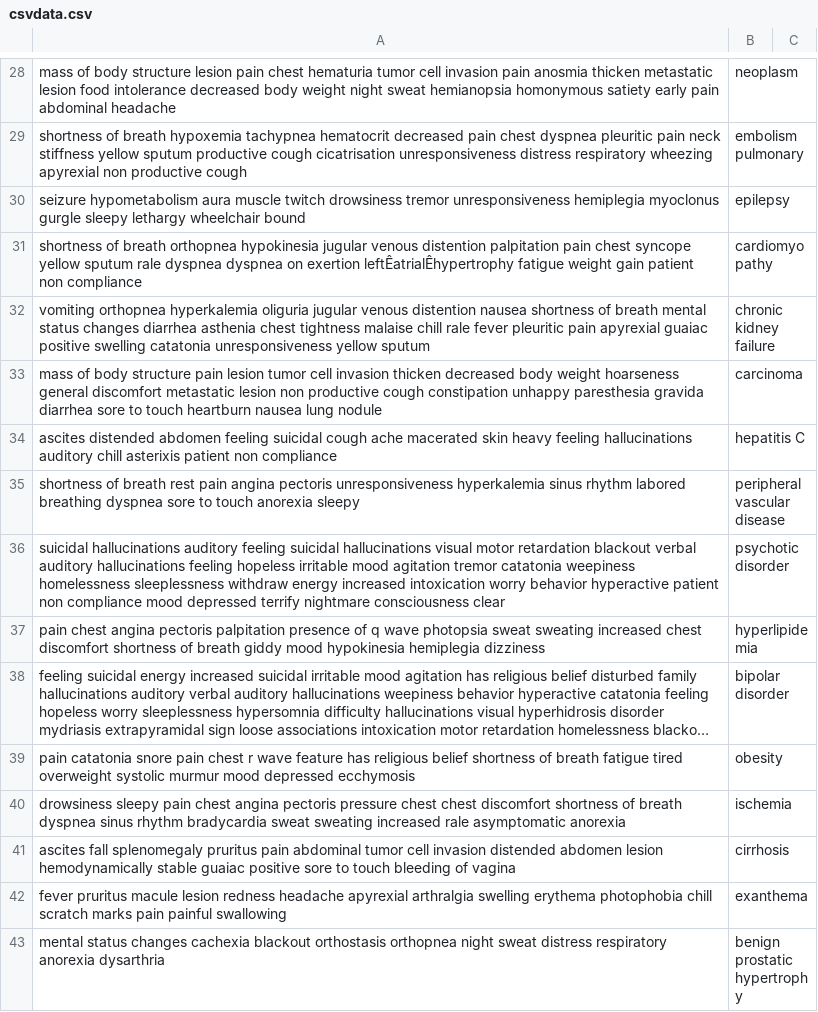
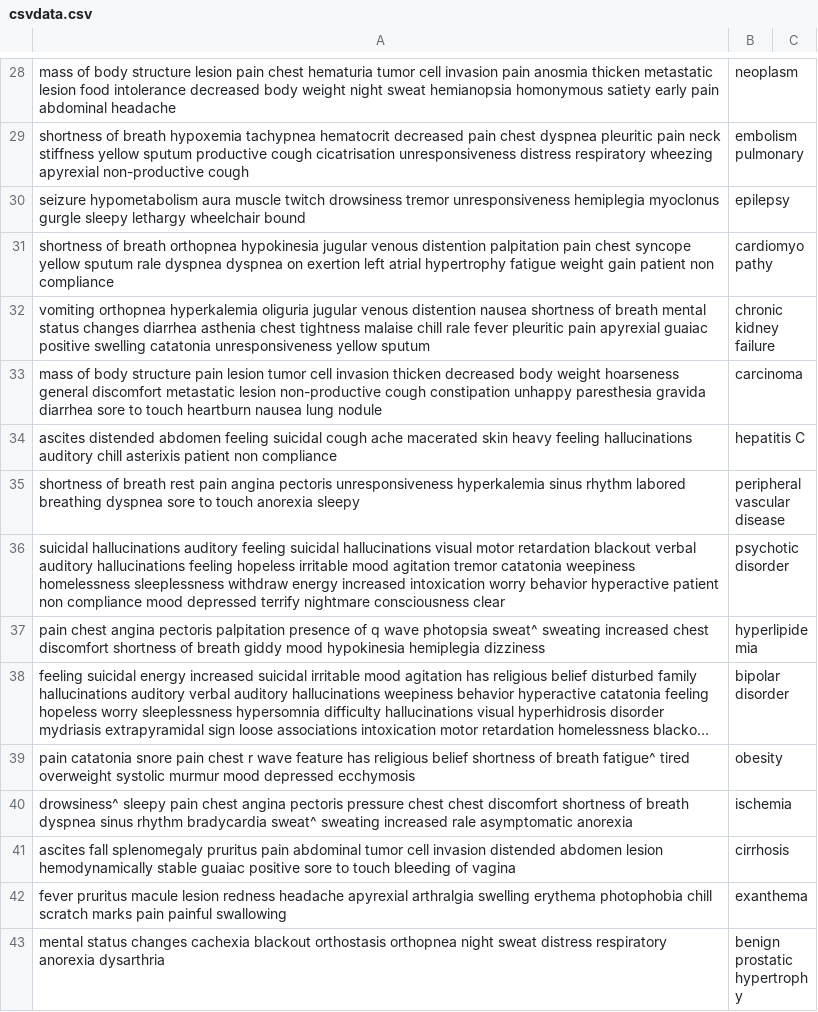
Before and after one commit to Adam-Grupa/drcode, a CSV file: nlc/csvdata.csv, drawn as a sheet; only a part is shown, gaps mark what is left out; long unchanged cells end in …; the diff covers the shown part only; the diff names each change by its address in the sheet, - before the commit and + after, or states it on an @@ line.

```diff
--- a/nlc/csvdata.csv
+++ b/nlc/csvdata.csv
-A29: …wheezing apyrexial non productive cough
+A29: …wheezing apyrexial non-productive cough
-A31: …on exertion leftÊatrialÊhypertrophy fatigue weight…
+A31: …on exertion left atrial hypertrophy fatigue weight…
-A33: …metastatic lesion non productive cough constipation…
+A33: …metastatic lesion non-productive cough constipation…
-A37: …wave photopsia sweat sweating increased…
+A37: …wave photopsia sweat^ sweating increased…
-A39: …of breath fatigue tired overweight…
+A39: …of breath fatigue^ tired overweight…
-A40: drowsiness sleepy pain chest angina pectoris pressure chest chest discomfort shortness of breath dyspnea sinus rhythm bradycardia sweat sweating increased…
+A40: drowsiness^ sleepy pain chest angina pectoris pressure chest chest discomfort shortness of breath dyspnea sinus rhythm bradycardia sweat^ sweating increased…
```
Also changed, not shown: 4 added rows, 4 removed rows and 75 edited cells elsewhere in this file, 2 other files.
